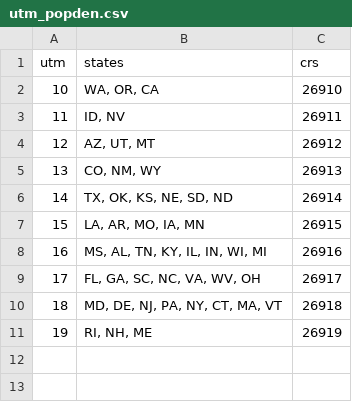
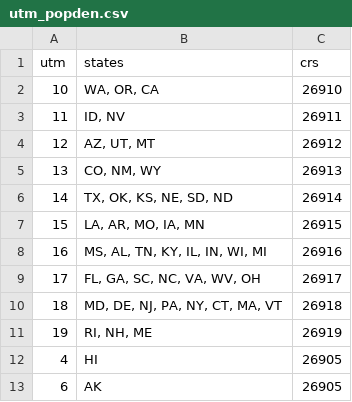
Before and after one commit to joanacasey/wildfire-disaster, a CSV file: data/raw/utm_popden.csv, drawn as a sheet.

Commit message:
add alaska and hawaii

```diff
--- a/data/raw/utm_popden.csv
+++ b/data/raw/utm_popden.csv
@@ -11 +11,3 @@
 19,"RI, NH, ME",26919
+4,HI,26905
+6,AK,26905
```
